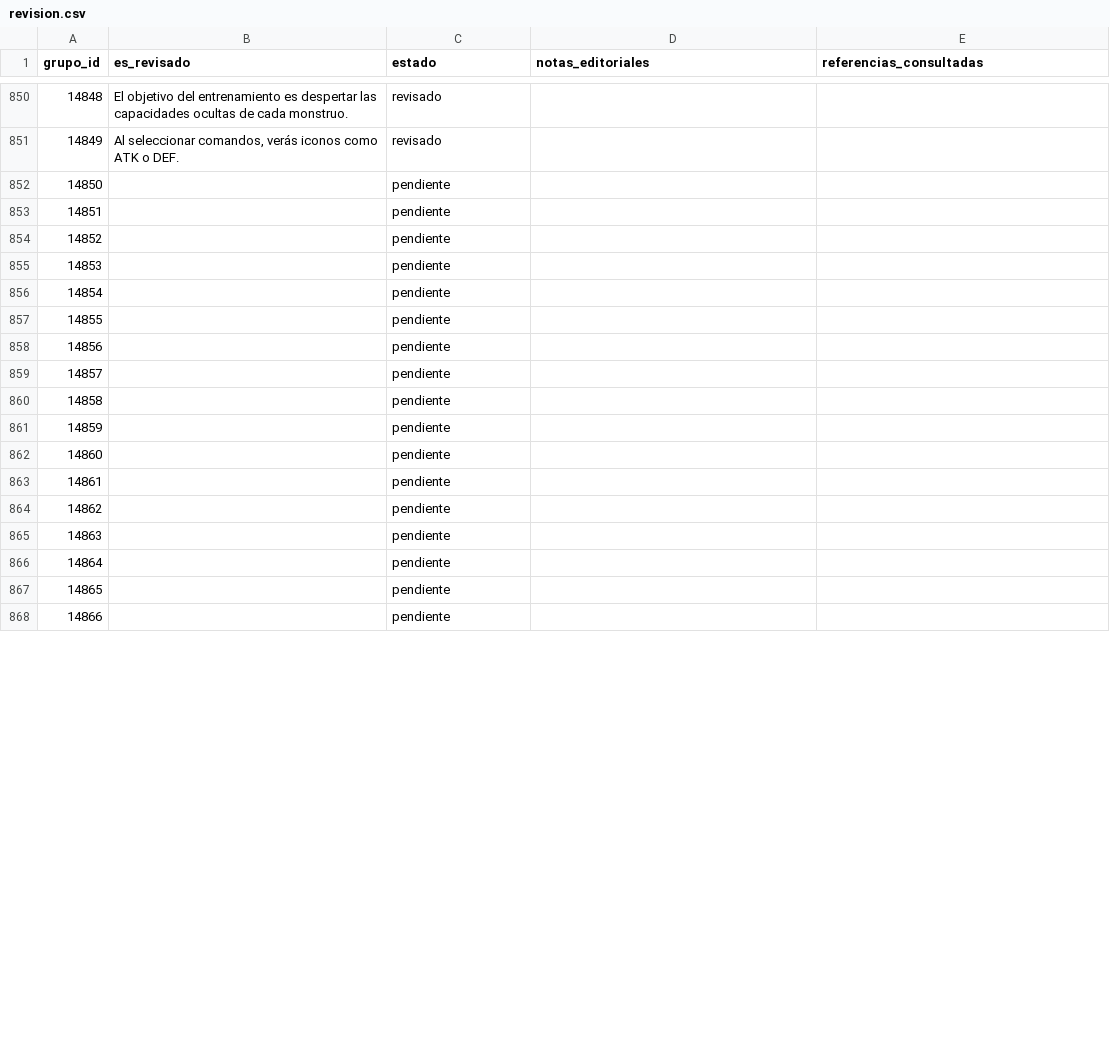
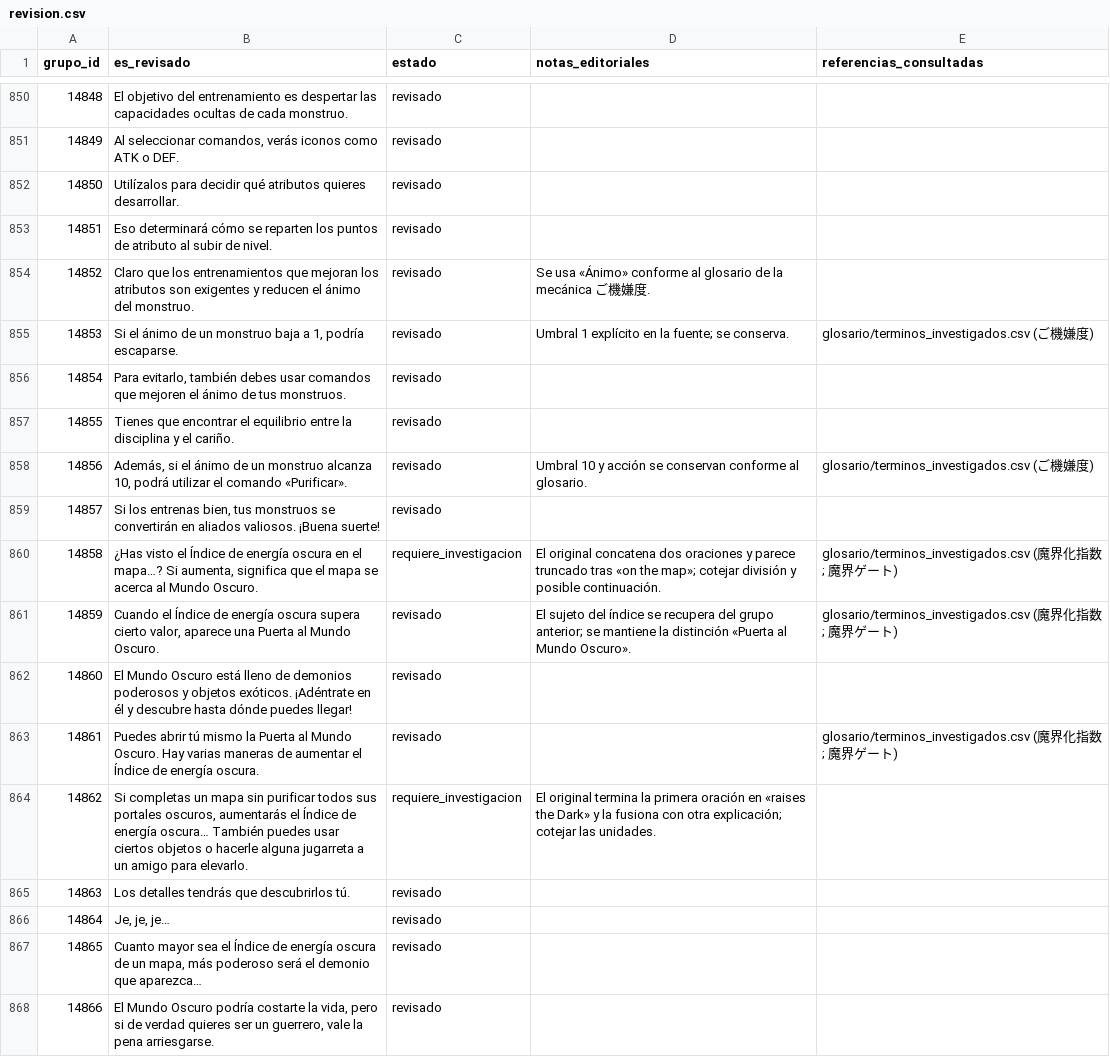
Before and after one commit to ARivas3008/la-pucelle-ragnarok-localizacion, a CSV file: corpus/12/revision.csv, drawn as a sheet; only a part is shown, gaps mark what is left out; the diff covers the shown part only.

Commit message:
Corpus 12: entrenamiento, Mundo Oscuro y encuesta de tienda 14850–14899

```diff
--- a/corpus/12/revision.csv
+++ b/corpus/12/revision.csv
@@ -851,18 +851,18 @@
 14849,"Al seleccionar comandos, verás iconos como ATK o DEF.",revisado,,
-14850,,pendiente,,
-14851,,pendiente,,
-14852,,pendiente,,
-14853,,pendiente,,
-14854,,pendiente,,
-14855,,pendiente,,
-14856,,pendiente,,
-14857,,pendiente,,
-14858,,pendiente,,
-14859,,pendiente,,
-14860,,pendiente,,
-14861,,pendiente,,
-14862,,pendiente,,
-14863,,pendiente,,
-14864,,pendiente,,
-14865,,pendiente,,
-14866,,pendiente,,
+14850,Utilízalos para decidir qué atributos quieres desarrollar.,revisado,,
+14851,Eso determinará cómo se reparten los puntos de atributo al subir de nivel.,revisado,,
+14852,Claro que los entrenamientos que mejoran los atributos son exigentes y reducen el ánimo del monstruo.,revisado,Se usa «Ánimo» conforme al glosario de la mecánica ご機嫌度.,
+14853,"Si el ánimo de un monstruo baja a 1, podría escaparse.",revisado,Umbral 1 explícito en la fuente; se conserva.,glosario/terminos_investigados.csv (ご機嫌度)
+14854,"Para evitarlo, también debes usar comandos que mejoren el ánimo de tus monstruos.",revisado,,
+14855,Tienes que encontrar el equilibrio entre la disciplina y el cariño.,revisado,,
+14856,"Además, si el ánimo de un monstruo alcanza 10, podrá utilizar el comando «Purificar».",revisado,Umbral 10 y acción se conservan conforme al glosario.,glosario/terminos_investigados.csv (ご機嫌度)
+14857,"Si los entrenas bien, tus monstruos se convertirán en aliados valiosos. ¡Buena suerte!",revisado,,
+14858,"¿Has visto el Índice de energía oscura en el mapa…? Si aumenta, significa que el mapa se acerca al Mundo Oscuro.",requiere_investigacion,El original concatena dos oraciones y parece truncado tras «on the map»; cotejar división y posible continuación.,glosario/terminos_investigados.csv (魔界化指数; 魔界ゲート)
+14859,"Cuando el Índice de energía oscura supera cierto valor, aparece una Puerta al Mundo Oscuro.",revisado,El sujeto del índice se recupera del grupo anterior; se mantiene la distinción «Puerta al Mundo Oscuro».,glosario/terminos_investigados.csv (魔界化指数; 魔界ゲート)
+14860,El Mundo Oscuro está lleno de demonios poderosos y objetos exóticos. ¡Adéntrate en él y descubre hasta dónde puedes llegar!,revisado,,
+14861,Puedes abrir tú mismo la Puerta al Mundo Oscuro. Hay varias maneras de aumentar el Índice de energía oscura.,revisado,,glosario/terminos_investigados.csv (魔界化指数; 魔界ゲート)
+14862,"Si completas un mapa sin purificar todos sus portales oscuros, aumentarás el Índice de energía oscura… También puedes usar ciertos objetos o hacerle alguna jugarreta a un amigo para elevarlo.",requiere_investigacion,El original termina la primera oración en «raises the Dark» y la fusiona con otra explicación; cotejar las unidades.,
+14863,Los detalles tendrás que descubrirlos tú.,revisado,,
+14864,"Je, je, je…",revisado,,
+14865,"Cuanto mayor sea el Índice de energía oscura de un mapa, más poderoso será el demonio que aparezca…",revisado,,
+14866,"El Mundo Oscuro podría costarte la vida, pero si de verdad quieres ser un guerrero, vale la pena arriesgarse.",revisado,,
```
Also changed, not shown: 74 edited cells elsewhere in this file.
